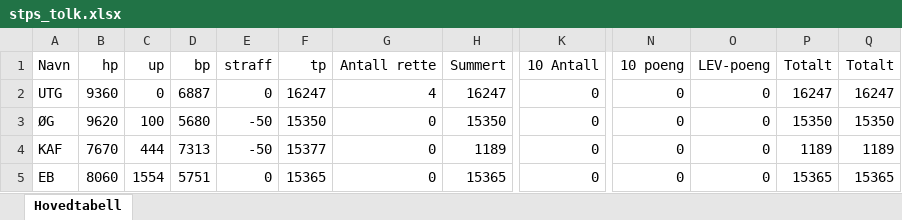
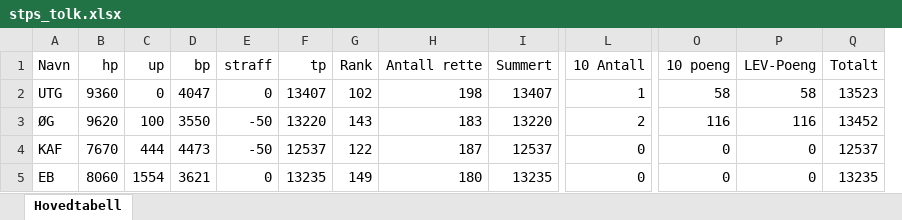
Before and after one commit to Tresfjording/stps, an Excel workbook: stps_tolk.xlsx, sheet Hovedtabell, drawn as a sheet; only a part is shown, gaps mark what is left out; values as stored, in another font and other column widths than the file's, no borders; removed rows and columns are numbered as before the commit, all else as after; the diff covers the shown part only; the diff names each change by its address in the sheet, - before the commit and + after, or states it on an @@ line.

Commit message:
20.06.2026  - 16:55:00

```diff
--- a/stps_tolk.xlsx (sheet Hovedtabell)
+++ b/stps_tolk.xlsx (sheet Hovedtabell)
+column G (Rank), rows 2-5: 102 | 143 | 122 | 149
-column P (Totalt), rows 2-5: 16247 | 15350 | 1189 | 15365
-P1: LEV-poeng
+P1: LEV-Poeng
-D2 (bp): 6887
+D2 (bp): 4047
-F2 (tp): 16247
+F2 (tp): 13407
-H2 (Antall rette): 4
+H2 (Antall rette): 198
-I2 (Summert): 16247
+I2 (Summert): 13407
-L2 (10 Antall): 0
+L2 (10 Antall): 1
-O2 (10 poeng): 0
+O2 (10 poeng): 58
-P2 (LEV-Poeng): 0
+P2 (LEV-Poeng): 58
-Q2 (Totalt): 16247
+Q2 (Totalt): 13523
-D3 (bp): 5680
+D3 (bp): 3550
-F3 (tp): 15350
+F3 (tp): 13220
-H3 (Antall rette): 0
+H3 (Antall rette): 183
-I3 (Summert): 15350
+I3 (Summert): 13220
-L3 (10 Antall): 0
+L3 (10 Antall): 2
-O3 (10 poeng): 0
+O3 (10 poeng): 116
-P3 (LEV-Poeng): 0
+P3 (LEV-Poeng): 116
-Q3 (Totalt): 15350
+Q3 (Totalt): 13452
-D4 (bp): 7313
+D4 (bp): 4473
-F4 (tp): 15377
+F4 (tp): 12537
-H4 (Antall rette): 0
+H4 (Antall rette): 187
-I4 (Summert): 1189
+I4 (Summert): 12537
-Q4 (Totalt): 1189
+Q4 (Totalt): 12537
-D5 (bp): 5751
+D5 (bp): 3621
-F5 (tp): 15365
+F5 (tp): 13235
-H5 (Antall rette): 0
+H5 (Antall rette): 180
-I5 (Summert): 15365
+I5 (Summert): 13235
-Q5 (Totalt): 15365
+Q5 (Totalt): 13235
```
Also changed, not shown: 26 edited cells elsewhere in this sheet.
